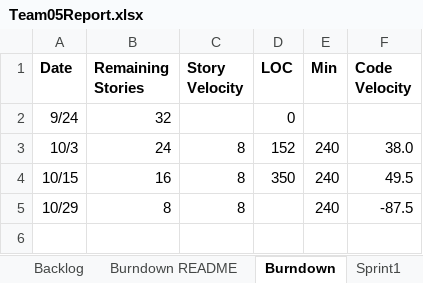
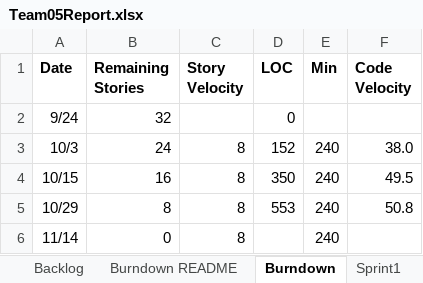
Before and after one commit to XinJin24/CS555_team5, an Excel workbook: Team05Report.xlsx, sheet Burndown, drawn as a sheet; values as stored, in another font and other column widths than the file's, no borders; charts and pictures not drawn; the diff names each change by its address in the sheet, - before the commit and + after, or states it on an @@ line.

```diff
--- a/Team05Report.xlsx (sheet Burndown)
+++ b/Team05Report.xlsx (sheet Burndown)
-D5 (LOC): (empty)
+D5 (LOC): 553
-F5 (Code Velocity): -87.5
+F5 (Code Velocity): 50.8
+row 6: 11/14 | 0 | 8 |  | 240
```
Also changed, not shown: sheet Backlog, sheet Sprint4, sheet Sprint3, charts or pictures, 2 other files.
